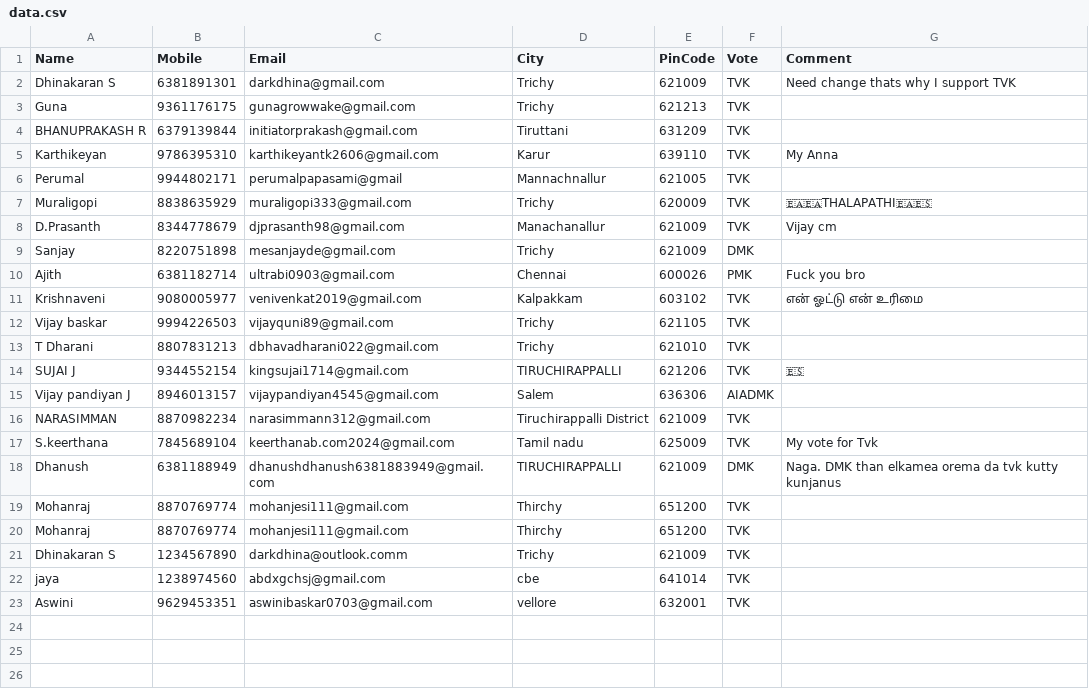
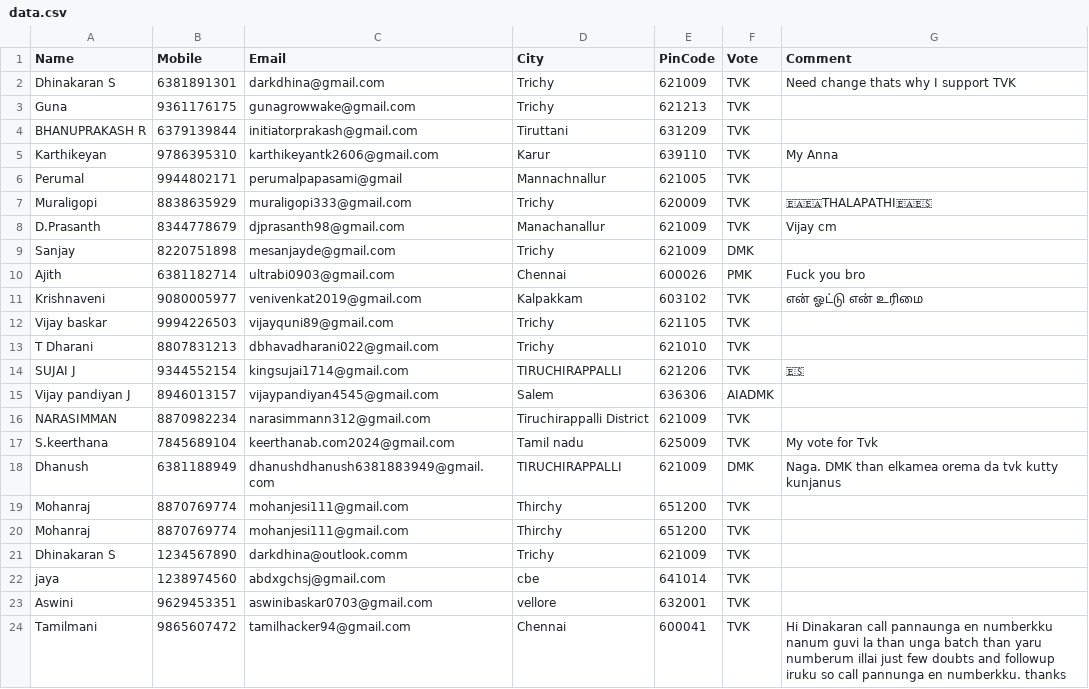
Before and after one commit to darkdhina-1300/tn-election-surveyv1, a CSV file: data.csv, drawn as a sheet.

Commit message:
Add new survey response

```diff
--- a/data.csv
+++ b/data.csv
@@ -23 +23,2 @@ jaya,1238974560,abdxgchsj@gmail.com,cbe,641014,TVK,
 Aswini,9629453351,aswinibaskar0703@gmail.com,vellore,632001,TVK,
+Tamilmani,9865607472,tamilhacker94@gmail.com,Chennai,600041,TVK,Hi Dinakaran call pannaunga en numberkku nanum guvi la than unga batch than yaru numberum illai just few doubts and followup iruku so call pannunga en numberkku. thanks
```
